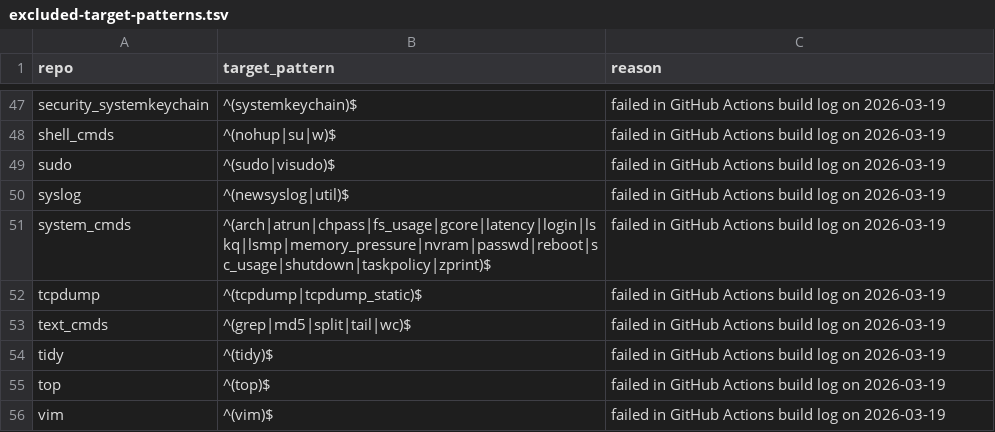
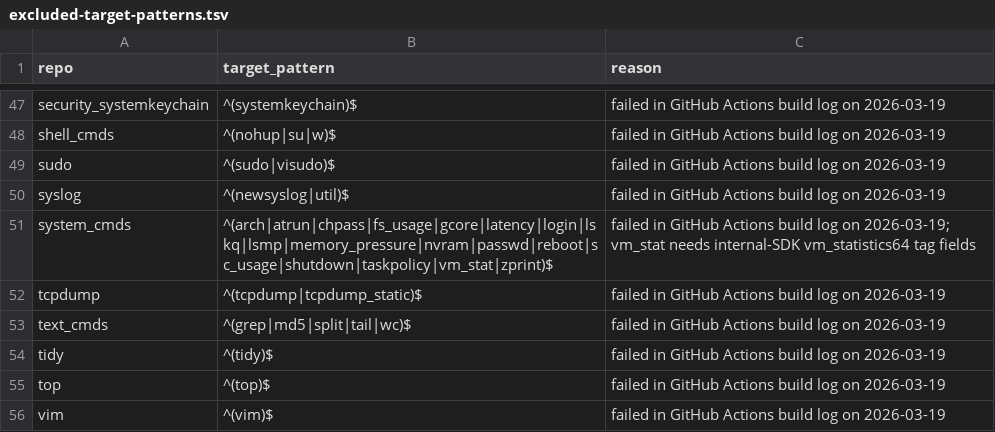
Before and after one commit to metalbear-co/appleutils, a TSV file: config/excluded-target-patterns.tsv, drawn as a sheet; only a part is shown, gaps mark what is left out.

Commit message:
exclude system_cmds vm_stat (needs internal-SDK vm_statistics64 fields)

```diff
--- a/config/excluded-target-patterns.tsv
+++ b/config/excluded-target-patterns.tsv
@@ -50,3 +50,3 @@ sudo	^(sudo|visudo)$	failed in GitHub Actions build log on 2026-03-19
 syslog	^(newsyslog|util)$	failed in GitHub Actions build log on 2026-03-19
-system_cmds	^(arch|atrun|chpass|fs_usage|gcore|latency|login|lskq|lsmp|memory_pressure|nvram|passwd|reboot|sc_usage|shutdown|taskpolicy|zprint)$	failed in GitHub Actions build log on 2026-03-19
+system_cmds	^(arch|atrun|chpass|fs_usage|gcore|latency|login|lskq|lsmp|memory_pressure|nvram|passwd|reboot|sc_usage|shutdown|taskpolicy|vm_stat|zprint)$	failed in GitHub Actions build log on 2026-03-19; vm_stat needs internal-SDK vm_statistics64 tag fields
 tcpdump	^(tcpdump|tcpdump_static)$	failed in GitHub Actions build log on 2026-03-19
```
